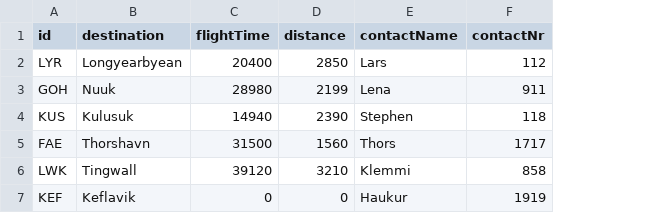
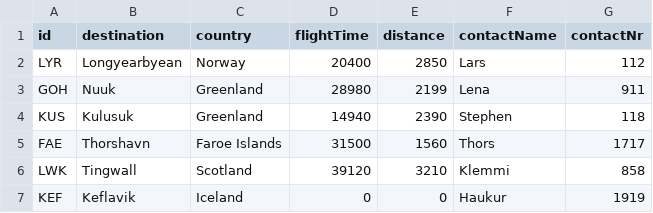
Before and after one commit to ornstrange/VLN1, a CSV file: src/data-yeetyeet/UPDATEDSTUDENTDATA/destinations.csv, drawn as a sheet; the diff names each change by its address in the sheet, - before the commit and + after, or states it on an @@ line.

Commit message:
updated country

```diff
--- a/src/data-yeetyeet/UPDATEDSTUDENTDATA/destinations.csv
+++ b/src/data-yeetyeet/UPDATEDSTUDENTDATA/destinations.csv
+column C (country), rows 2-7: Norway | Greenland | Greenland | Faroe Islands | Scotland | Iceland
```
Also changed, not shown: 1 other file.
